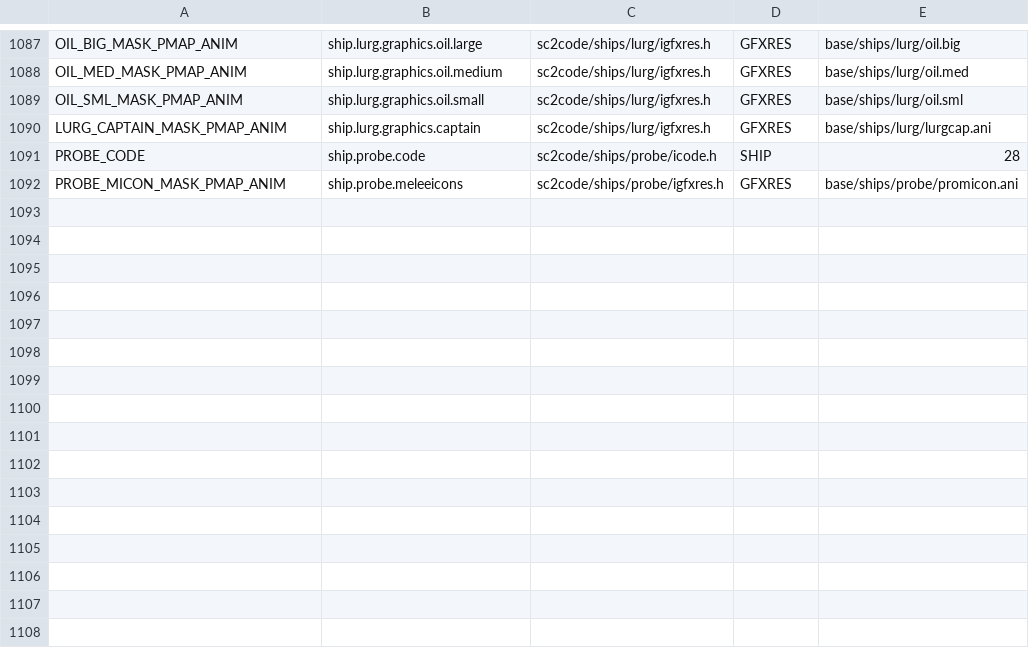
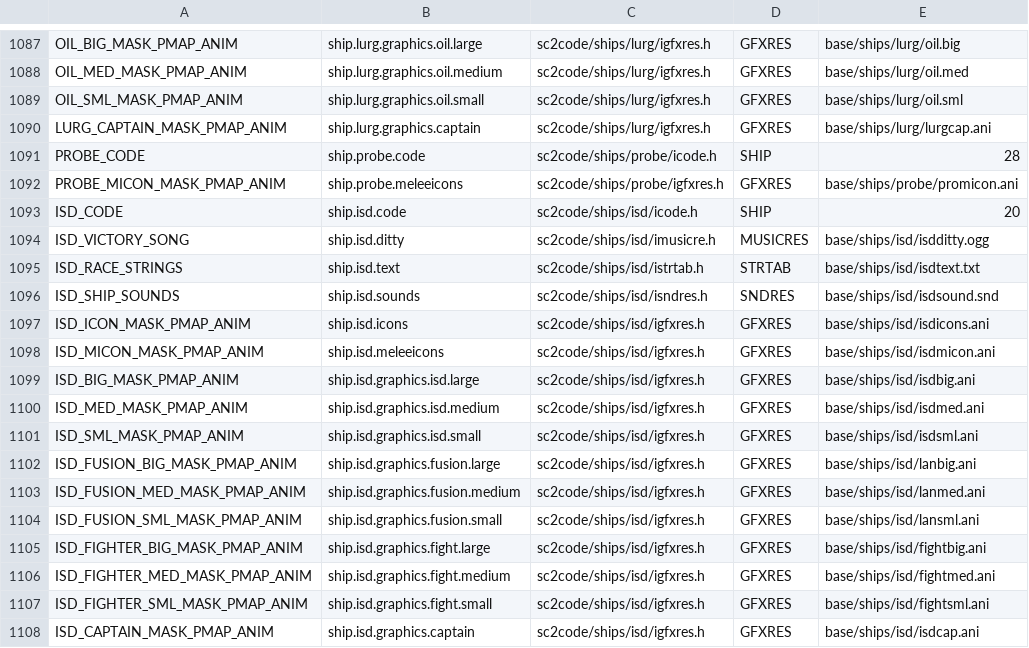
Before and after one commit to trinaryouroboros/project6014, a CSV file: tools/resmap/resources.csv, drawn as a sheet; only a part is shown, gaps mark what is left out.

Commit message:
Resources for ISD.

```diff
--- a/tools/resmap/resources.csv
+++ b/tools/resmap/resources.csv
@@ -1092 +1092,17 @@ PROBE_CODE,ship.probe.code,sc2code/ships/probe/icode.h,SHIP,28
 PROBE_MICON_MASK_PMAP_ANIM,ship.probe.meleeicons,sc2code/ships/probe/igfxres.h,GFXRES,base/ships/probe/promicon.ani
+ISD_CODE,ship.isd.code,sc2code/ships/isd/icode.h,SHIP,20
+ISD_VICTORY_SONG,ship.isd.ditty,sc2code/ships/isd/imusicre.h,MUSICRES,base/ships/isd/isdditty.ogg
+ISD_RACE_STRINGS,ship.isd.text,sc2code/ships/isd/istrtab.h,STRTAB,base/ships/isd/isdtext.txt
+ISD_SHIP_SOUNDS,ship.isd.sounds,sc2code/ships/isd/isndres.h,SNDRES,base/ships/isd/isdsound.snd
+ISD_ICON_MASK_PMAP_ANIM,ship.isd.icons,sc2code/ships/isd/igfxres.h,GFXRES,base/ships/isd/isdicons.ani
+ISD_MICON_MASK_PMAP_ANIM,ship.isd.meleeicons,sc2code/ships/isd/igfxres.h,GFXRES,base/ships/isd/isdmicon.ani
+ISD_BIG_MASK_PMAP_ANIM,ship.isd.graphics.isd.large,sc2code/ships/isd/igfxres.h,GFXRES,base/ships/isd/isdbig.ani
+ISD_MED_MASK_PMAP_ANIM,ship.isd.graphics.isd.medium,sc2code/ships/isd/igfxres.h,GFXRES,base/ships/isd/isdmed.ani
+ISD_SML_MASK_PMAP_ANIM,ship.isd.graphics.isd.small,sc2code/ships/isd/igfxres.h,GFXRES,base/ships/isd/isdsml.ani
+ISD_FUSION_BIG_MASK_PMAP_ANIM,ship.isd.graphics.fusion.large,sc2code/ships/isd/igfxres.h,GFXRES,base/ships/isd/lanbig.ani
+ISD_FUSION_MED_MASK_PMAP_ANIM,ship.isd.graphics.fusion.medium,sc2code/ships/isd/igfxres.h,GFXRES,base/ships/isd/lanmed.ani
+ISD_FUSION_SML_MASK_PMAP_ANIM,ship.isd.graphics.fusion.small,sc2code/ships/isd/igfxres.h,GFXRES,base/ships/isd/lansml.ani
+ISD_FIGHTER_BIG_MASK_PMAP_ANIM,ship.isd.graphics.fight.large,sc2code/ships/isd/igfxres.h,GFXRES,base/ships/isd/fightbig.ani
+ISD_FIGHTER_MED_MASK_PMAP_ANIM,ship.isd.graphics.fight.medium,sc2code/ships/isd/igfxres.h,GFXRES,base/ships/isd/fightmed.ani
+ISD_FIGHTER_SML_MASK_PMAP_ANIM,ship.isd.graphics.fight.small,sc2code/ships/isd/igfxres.h,GFXRES,base/ships/isd/fightsml.ani
+ISD_CAPTAIN_MASK_PMAP_ANIM,ship.isd.graphics.captain,sc2code/ships/isd/igfxres.h,GFXRES,base/ships/isd/isdcap.ani
```
Also changed, not shown: 1 other file.
